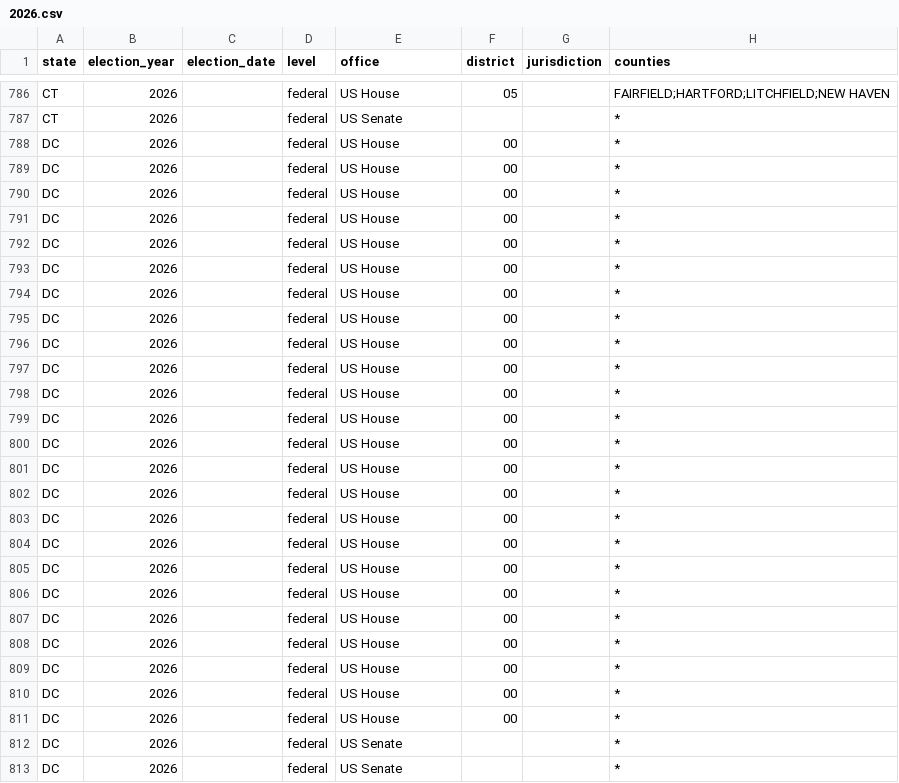
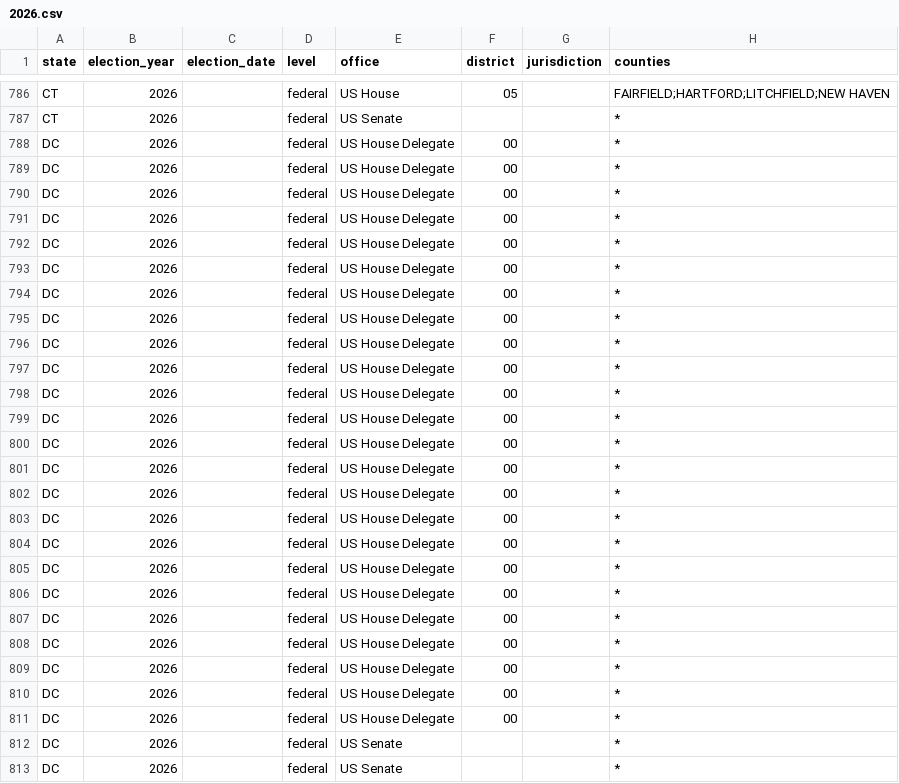
Before and after one commit to AlexanderNicholasIvanov/who-is-running, a CSV file: data/fec/2026.csv, drawn as a sheet; only a part is shown, gaps mark what is left out; the diff covers the shown part only; the diff names each change by its address in the sheet, - before the commit and + after, or states it on an @@ line.

```diff
--- a/data/fec/2026.csv
+++ b/data/fec/2026.csv
-E788:E811 (office): US House
+E788:E811 (office): US House Delegate
```
Also changed, not shown: 4 added rows, 3 removed rows and 21 edited cells elsewhere in this file, data/fec/2024.csv.
